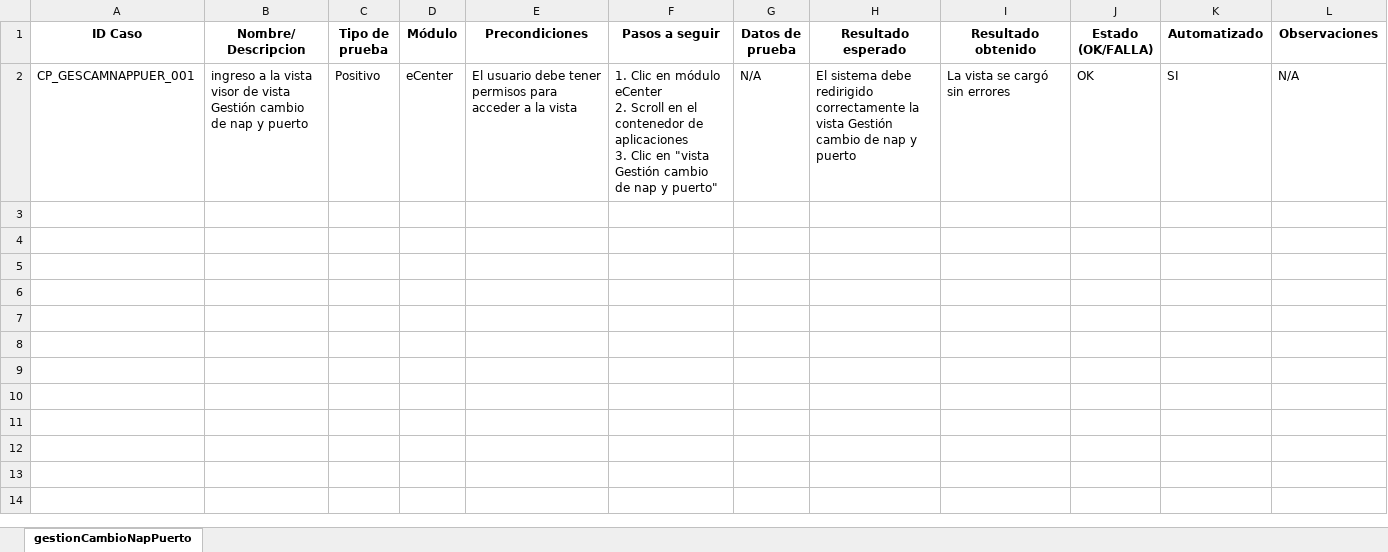
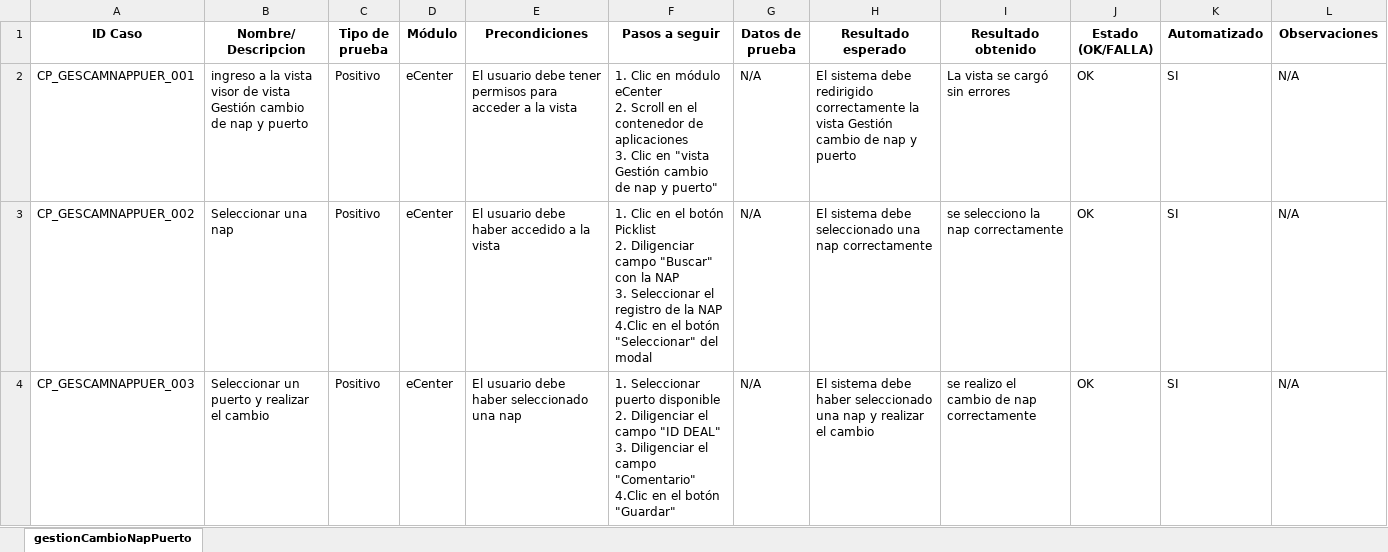
Before and after one commit to karencarrilloo/Automatizacion, an Excel workbook: docs/test-cases/gestionCambioNapPuerto.page.xlsx, sheet gestionCambioNapPuerto, drawn as a sheet; values as stored, in another font and other column widths than the file's, no borders; ↵ is a line break in a cell; the diff names each change by its address in the sheet, - before the commit and + after, or states it on an @@ line.

Commit message:
se crea el archivo ocupacionPuertos y se completa los casos de prueba gestionCambioNapPuerto

```diff
--- a/docs/test-cases/gestionCambioNapPuerto.page.xlsx (sheet gestionCambioNapPuerto)
+++ b/docs/test-cases/gestionCambioNapPuerto.page.xlsx (sheet gestionCambioNapPuerto)
+row 3: CP_GESCAMNAPPUER_002 | Seleccionar una nap | Positivo | eCenter | El usuario debe haber accedido a la vista | 1. Clic en el botón Picklist ↵ 2. Diligenciar campo "Buscar" con la NAP ↵ 3. Seleccionar el registro de la NAP ↵ 4.Clic en el botón "Seleccionar" del modal | N/A | El sistema debe seleccionado una nap correctamente | se selecciono la nap correctamente | OK | SI | N/A
+row 4: CP_GESCAMNAPPUER_003 | Seleccionar un puerto y realizar el cambio | Positivo | eCenter | El usuario debe haber seleccionado una nap | 1. Seleccionar puerto disponible ↵ 2. Diligenciar el campo "ID DEAL" ↵ 3. Diligenciar el campo "Comentario" ↵ 4.Clic en el botón "Guardar" | N/A | El sistema debe haber seleccionado una nap y realizar el cambio | se realizo el cambio de nap correctamente | OK | SI | N/A
```
Also changed, not shown: docs/test-cases/login.xlsx, 2 other files.
